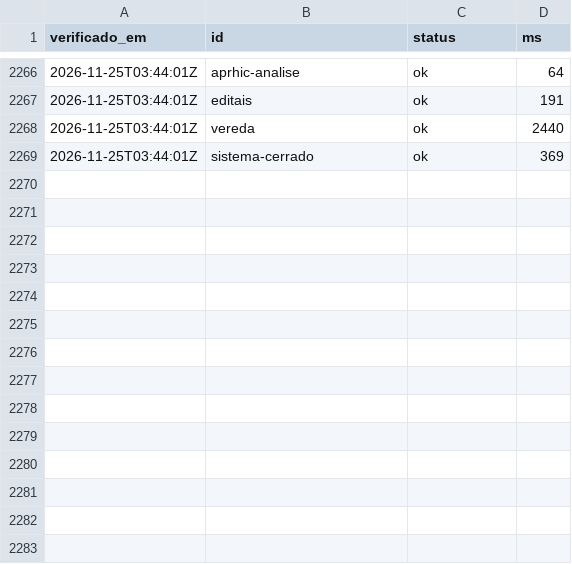
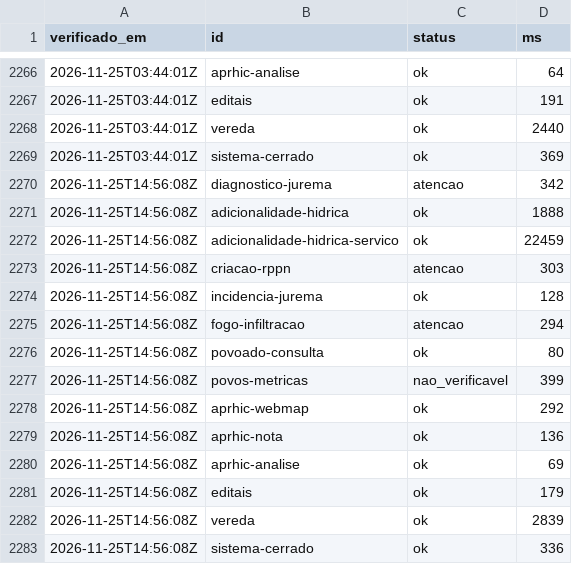
Before and after one commit to YuriSalmona/painel-projetos, a CSV file: historico.csv, drawn as a sheet; only a part is shown, gaps mark what is left out.

```diff
--- a/historico.csv
+++ b/historico.csv
@@ -2269 +2269,15 @@ verificado_em,id,status,ms
 2026-11-25T03:44:01Z,sistema-cerrado,ok,369
+2026-11-25T14:56:08Z,diagnostico-jurema,atencao,342
+2026-11-25T14:56:08Z,adicionalidade-hidrica,ok,1888
+2026-11-25T14:56:08Z,adicionalidade-hidrica-servico,ok,22459
+2026-11-25T14:56:08Z,criacao-rppn,atencao,303
+2026-11-25T14:56:08Z,incidencia-jurema,ok,128
+2026-11-25T14:56:08Z,fogo-infiltracao,atencao,294
+2026-11-25T14:56:08Z,povoado-consulta,ok,80
+2026-11-25T14:56:08Z,povos-metricas,nao_verificavel,399
+2026-11-25T14:56:08Z,aprhic-webmap,ok,292
+2026-11-25T14:56:08Z,aprhic-nota,ok,136
+2026-11-25T14:56:08Z,aprhic-analise,ok,69
+2026-11-25T14:56:08Z,editais,ok,179
+2026-11-25T14:56:08Z,vereda,ok,2839
+2026-11-25T14:56:08Z,sistema-cerrado,ok,336
```
Also changed, not shown: 1 other file.
